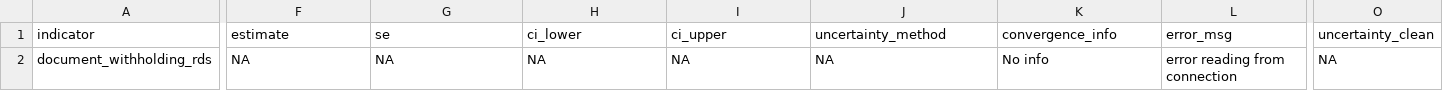
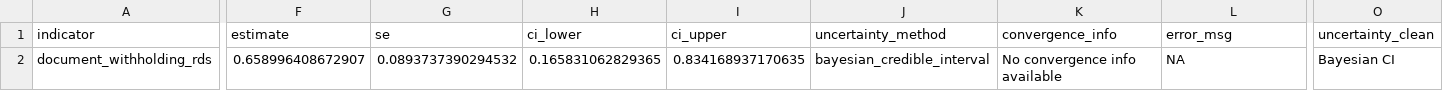
Before and after one commit to smoser11/DWeMSinUK, a CSV file: output/tables/ma_estimates_analysis.csv, drawn as a sheet; only a part is shown, gaps mark what is left out; the diff covers the shown part only; the diff names each change by its address in the sheet, - before the commit and + after, or states it on an @@ line.

Commit message:
MA.estimates working in 06

```diff
--- a/output/tables/ma_estimates_analysis.csv
+++ b/output/tables/ma_estimates_analysis.csv
-F2 (estimate): NA
+F2 (estimate): 0.658996408672907
-G2 (se): NA
+G2 (se): 0.0893737390294532
-H2 (ci_lower): NA
+H2 (ci_lower): 0.165831062829365
-I2 (ci_upper): NA
+I2 (ci_upper): 0.834168937170635
-J2 (uncertainty_method): NA
+J2 (uncertainty_method): bayesian_credible_interval
-K2 (convergence_info): No info
+K2 (convergence_info): No convergence info available
-L2 (error_msg): error reading from connection
+L2 (error_msg): NA
-O2 (uncertainty_clean): NA
+O2 (uncertainty_clean): Bayesian CI
```
Also changed, not shown: 5 edited cells elsewhere in this file, 4 other files.
